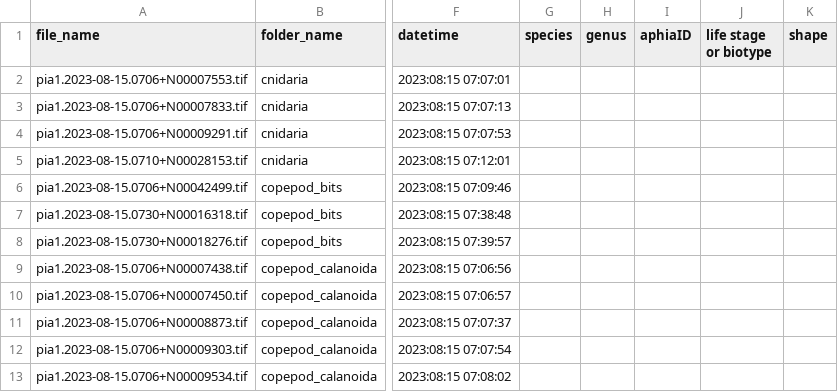
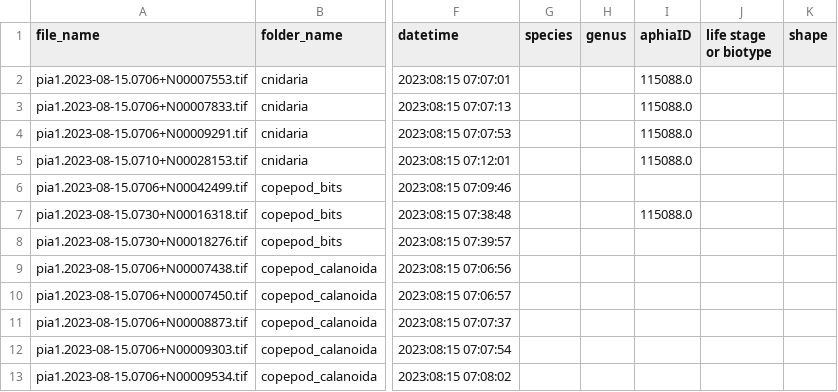
Before and after one commit to CefasRepRes/coco_labeller, a CSV file: dist/labeller/example_images_folder/.csv, drawn as a sheet; only a part is shown, gaps mark what is left out; the diff names each change by its address in the sheet, - before the commit and + after, or states it on an @@ line.

```diff
--- a/dist/labeller/example_images_folder/.csv
+++ b/dist/labeller/example_images_folder/.csv
-I2:I5 (aphiaID): (empty)
+I2:I5 (aphiaID): 115088.0
-I7 (aphiaID): (empty)
+I7 (aphiaID): 115088.0
```
Also changed, not shown: example_images_folder/.csv, 16 other files.
